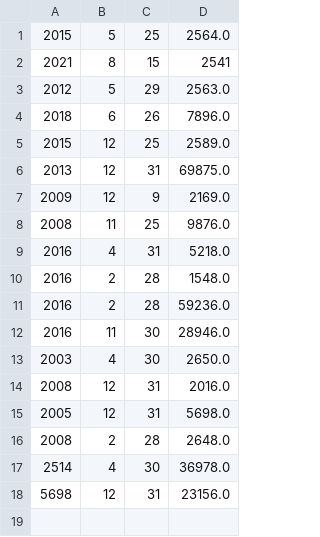
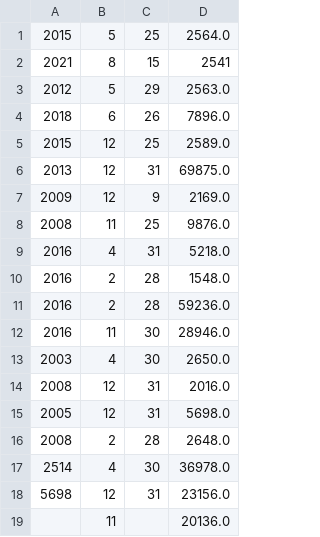
Before and after one commit to anamp3/Practicals, a CSV file: Practical_Semester_Test/sales.csv, drawn as a sheet; the diff names each change by its address in the sheet, - before the commit and + after, or states it on an @@ line.

```diff
--- a/Practical_Semester_Test/sales.csv
+++ b/Practical_Semester_Test/sales.csv
+row 19:  | 11 |  | 20136.0
```
Also changed, not shown: 2 other files.
